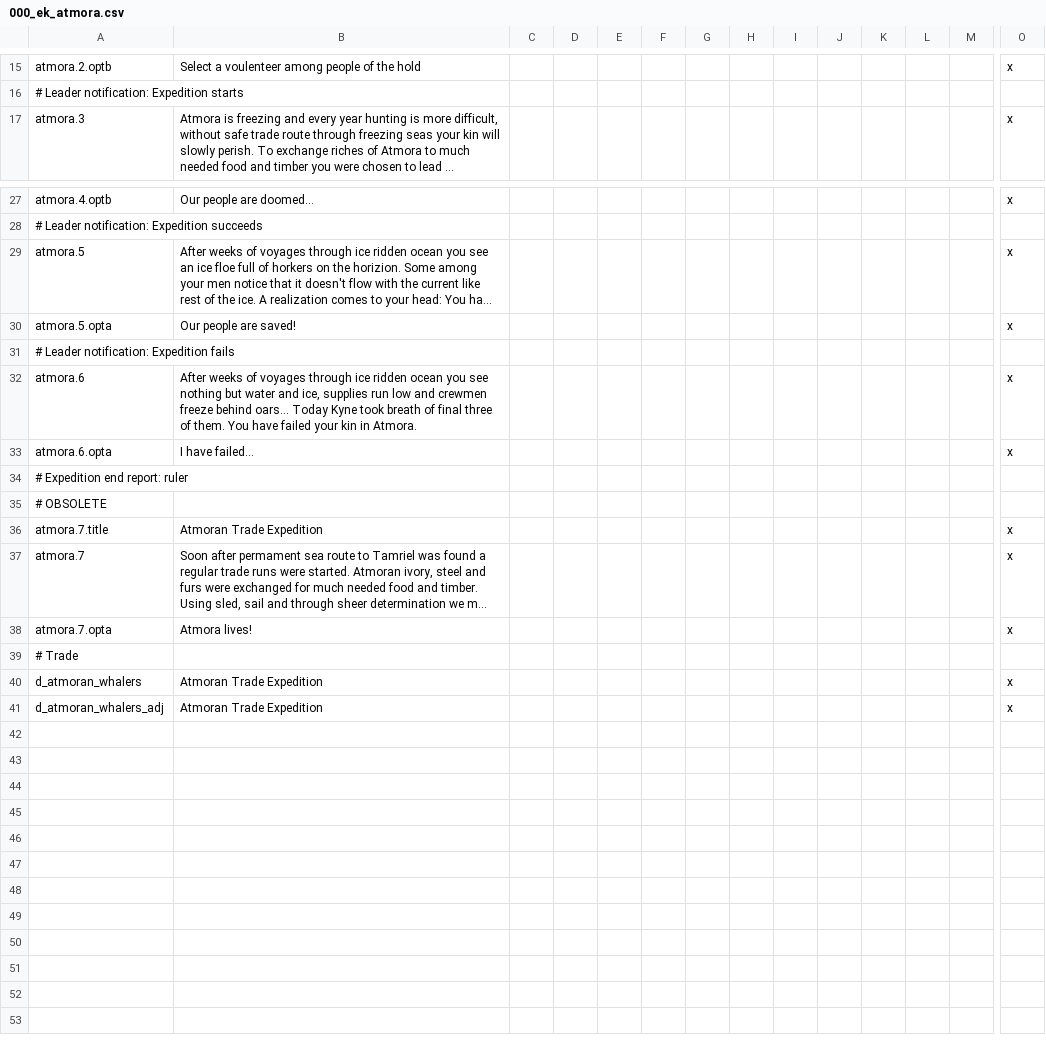
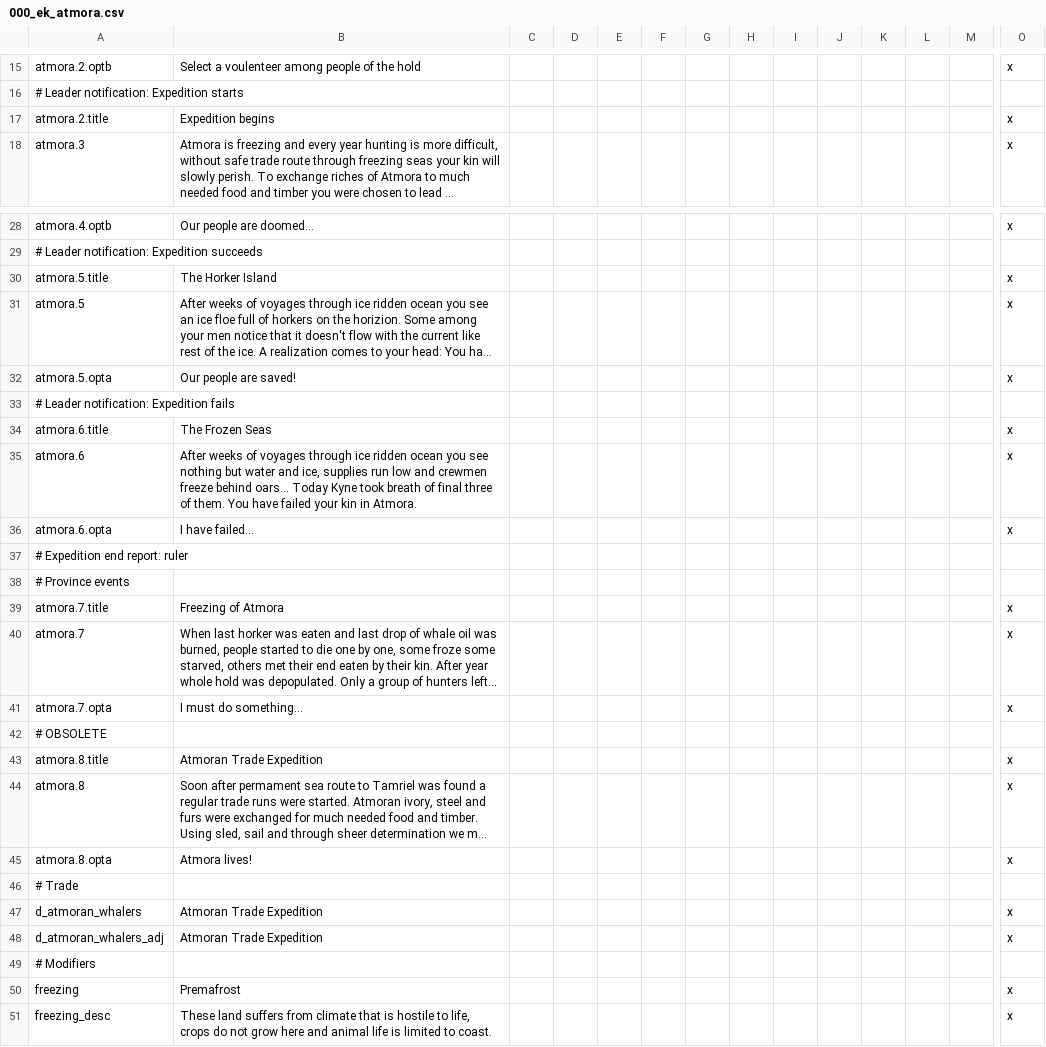
Before and after one commit to jjsfw-jumbi/elder-kings-ck2, a CSV file: localisation/000_ek_atmora.csv, drawn as a sheet; only a part is shown, gaps mark what is left out; long unchanged cells end in …; addresses are those after the commit; rows hold the shown columns only; the diff covers the shown part only; the diff names each change by its address in the sheet, - before the commit and + after, or states it on an @@ line.

Commit message:
Added atmoran depopulation system.

```diff
--- a/localisation/000_ek_atmora.csv
+++ b/localisation/000_ek_atmora.csv
+row 17: atmora.2.title | Expedition begins |  |  |  |  |  |  |  |  |  |  |  | x
+row 30: atmora.5.title | The Horker Island |  |  |  |  |  |  |  |  |  |  |  | x
+row 34: atmora.6.title | The Frozen Seas |  |  |  |  |  |  |  |  |  |  |  | x
+row 38: # Province events
+row 39: atmora.7.title | Freezing of Atmora |  |  |  |  |  |  |  |  |  |  |  | x
+row 40: atmora.7 | When last horker was eaten and last drop of whale oil was burned, people started to die one by one, some froze some starved, others met their end eaten by their kin. After year whole hold was depopulated. Only a group of hunters left... |  |  |  |  |  |  |  |  |  |  |  | x
+row 41: atmora.7.opta | I must do something... |  |  |  |  |  |  |  |  |  |  |  | x
-A43: atmora.7.title
+A43: atmora.8.title
-A44: atmora.7
+A44: atmora.8
-A45: atmora.7.opta
+A45: atmora.8.opta
+row 49: # Modifiers
+row 50: freezing | Premafrost |  |  |  |  |  |  |  |  |  |  |  | x
+row 51: freezing_desc | These land suffers from climate that is hostile to life, crops do not grow here and animal life is limited to coast. |  |  |  |  |  |  |  |  |  |  |  | x
```
Also changed, not shown: 1 edited cell elsewhere in this file, 4 other files.
